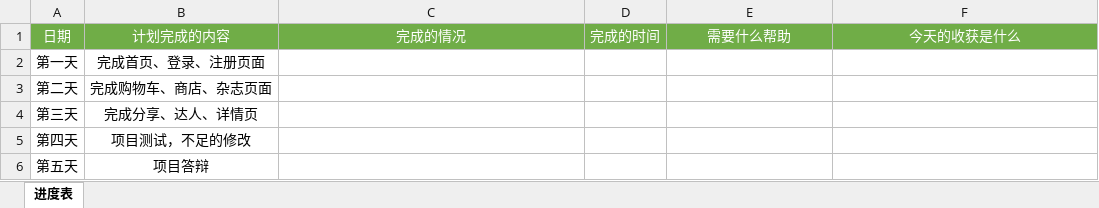
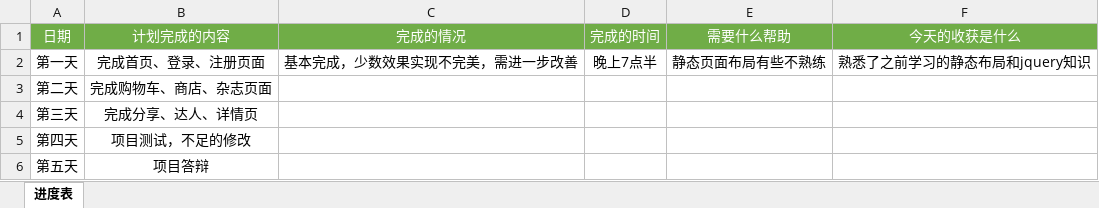
Before and after one commit to xiaopeiyin/cs-xiaopeiyin1028, an Excel workbook: granary/【校区】-组员进度表.xlsx, sheet 进度表, drawn as a sheet; values as stored, in another font and other column widths than the file's, no borders; the diff names each change by its address in the sheet, - before the commit and + after, or states it on an @@ line.

```diff
--- a/granary/【校区】-组员进度表.xlsx (sheet 进度表)
+++ b/granary/【校区】-组员进度表.xlsx (sheet 进度表)
-C2 (完成的情况): (empty)
+C2 (完成的情况): 基本完成，少数效果实现不完美，需进一步改善
-D2 (完成的时间): (empty)
+D2 (完成的时间): 晚上7点半
-E2 (需要什么帮助): (empty)
+E2 (需要什么帮助): 静态页面布局有些不熟练
-F2 (今天的收获是什么): (empty)
+F2 (今天的收获是什么): 熟悉了之前学习的静态布局和jquery知识
```
Also changed, not shown: 4 other files.
